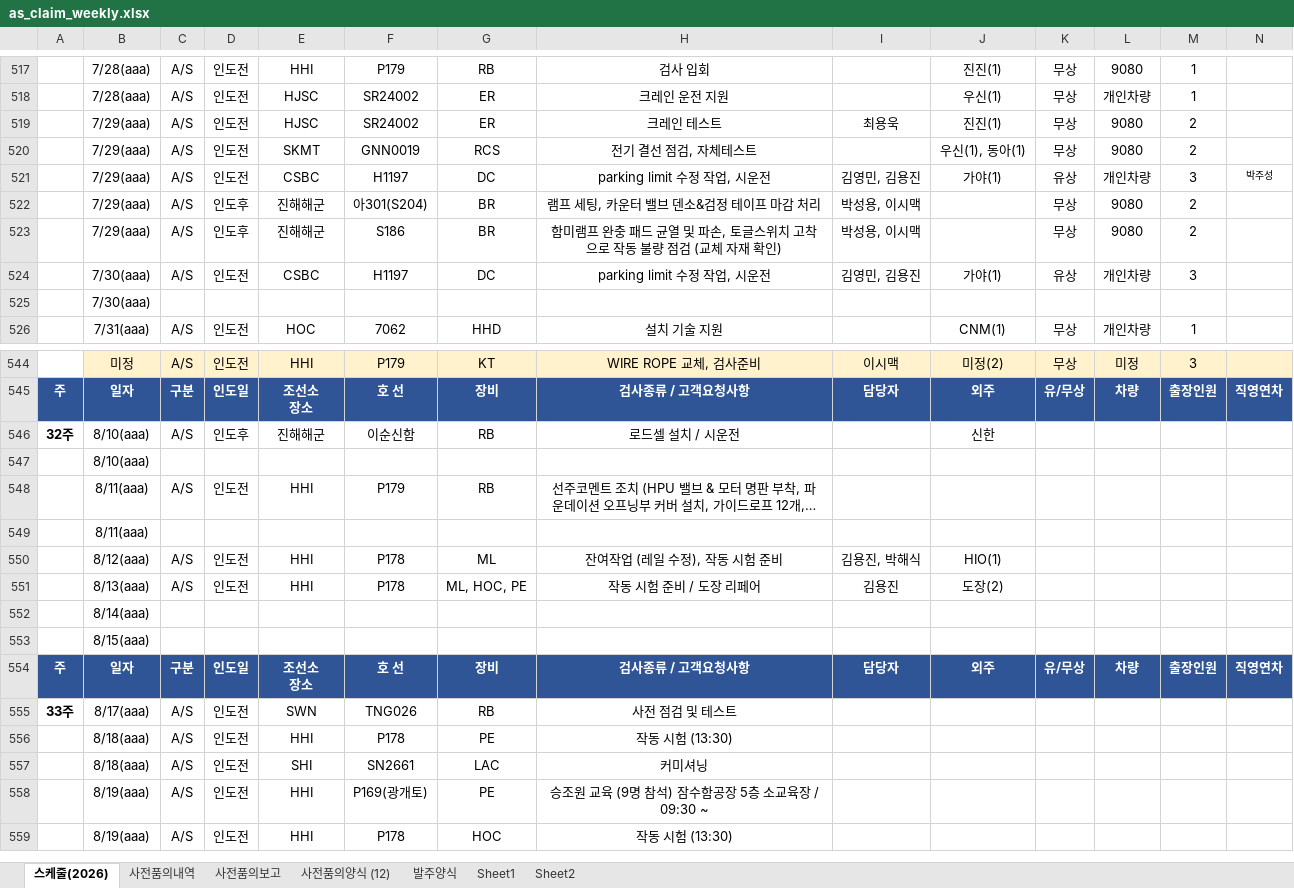
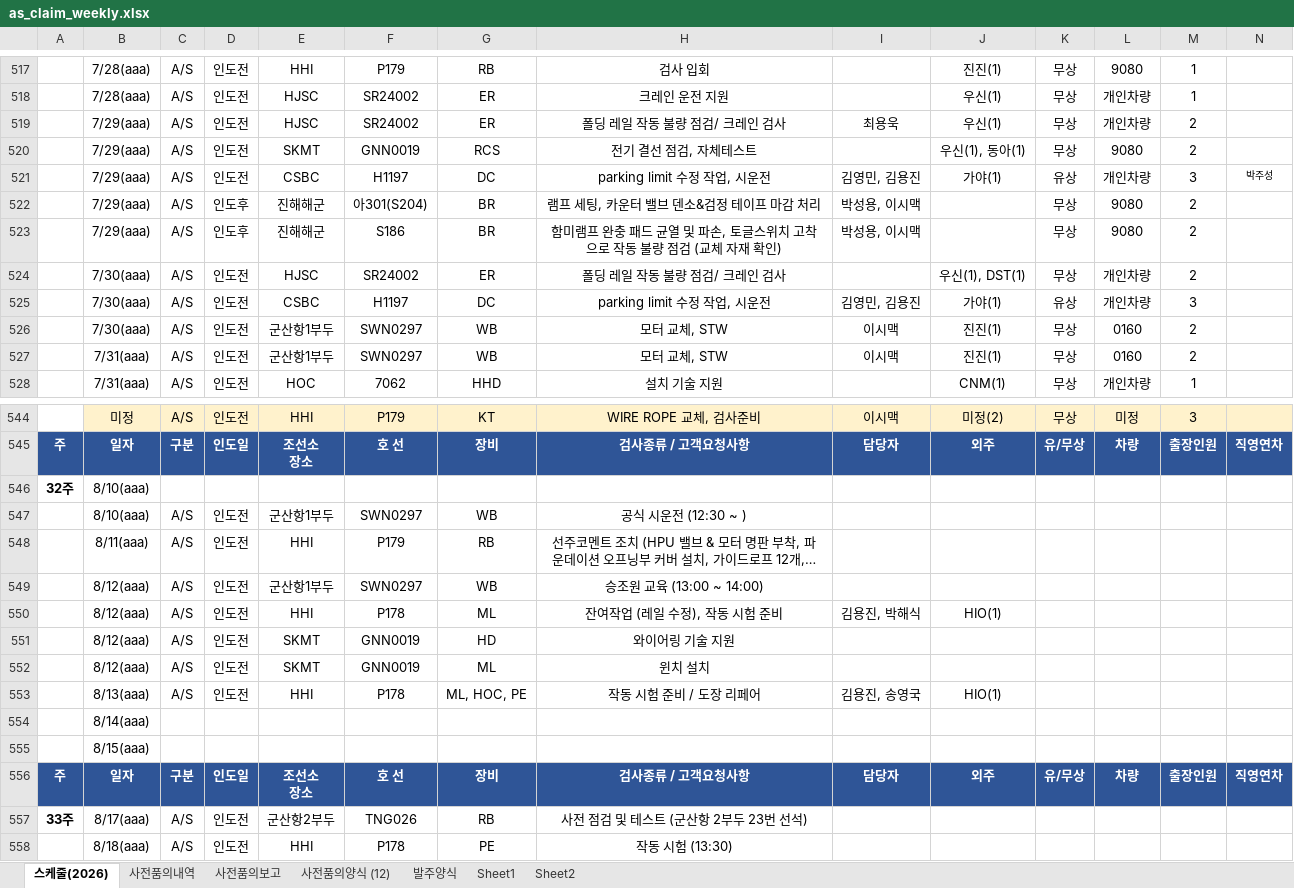
Before and after one commit to andaiga-create/weekly-schedule, an Excel workbook: as_claim_weekly.xlsx, sheet 스케줄(2026), drawn as a sheet; only a part is shown, gaps mark what is left out; the shorter side is filled out with more unchanged rows; long unchanged cells end in …; values as stored, in another font and other column widths than the file's, no borders; table styles not drawn; removed rows and columns are numbered as before the commit, all else as after; rows hold the shown columns only; the diff covers the shown part only; the diff names each change by its address in the sheet, - before the commit and + after, or states it on an @@ line.

Commit message:
Auto update: 2026-07-29(수) 17:00:02.54

```diff
--- a/as_claim_weekly.xlsx (sheet 스케줄(2026))
+++ b/as_claim_weekly.xlsx (sheet 스케줄(2026))
-H519: 크레인 테스트
+H519: 폴딩 레일 작동 불량 점검/ 크레인 검사
-J519: 진진(1)
+J519: 우신(1)
-L519: 9080
+L519: 개인차량
+row 524:  | 7/30(aaa) | A/S | 인도전 | HJSC | SR24002 | ER | 폴딩 레일 작동 불량 점검/ 크레인 검사 |  | 우신(1), DST(1) | 무상 | 개인차량 | 2
-row 525:  | 7/30(aaa)
+row 526:  | 7/30(aaa) | A/S | 인도전 | 군산항1부두 | SWN0297 | WB | 모터 교체, STW | 이시맥 | 진진(1) | 무상 | 0160 | 2
+row 527:  | 7/31(aaa) | A/S | 인도전 | 군산항1부두 | SWN0297 | WB | 모터 교체, STW | 이시맥 | 진진(1) | 무상 | 0160 | 2
-row 546: 32주 | 8/10(aaa) | A/S | 인도후 | 진해해군 | 이순신함 | RB | 로드셀 설치 / 시운전 |  | 신한
-A546: (empty)
+A546: 32주
+row 547:  | 8/10(aaa) | A/S | 인도전 | 군산항1부두 | SWN0297 | WB | 공식 시운전 (12:30 ~ )
-row 549:  | 8/11(aaa)
+row 549:  | 8/12(aaa) | A/S | 인도전 | 군산항1부두 | SWN0297 | WB | 승조원 교육 (13:00 ~ 14:00)
+row 551:  | 8/12(aaa) | A/S | 인도전 | SKMT | GNN0019 | HD | 와이어링 기술 지원
+row 552:  | 8/12(aaa) | A/S | 인도전 | SKMT | GNN0019 | ML | 윈치 설치
-I553: 김용진
+I553: 김용진, 송영국
-J553: 도장(2)
+J553: HIO(1)
-E557: SWN
+E557: 군산항2부두
-H557: 사전 점검 및 테스트
+H557: 사전 점검 및 테스트 (군산항 2부두 23번 선석)
```
Also changed, not shown: 1 added row and 3 removed rows elsewhere in this sheet.
